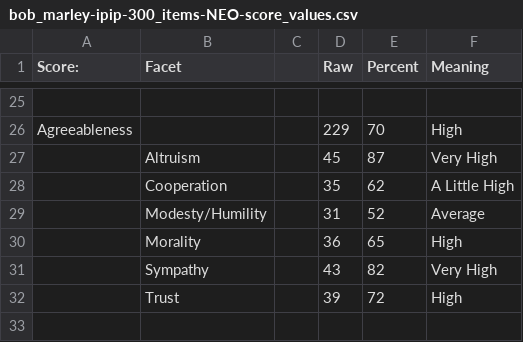
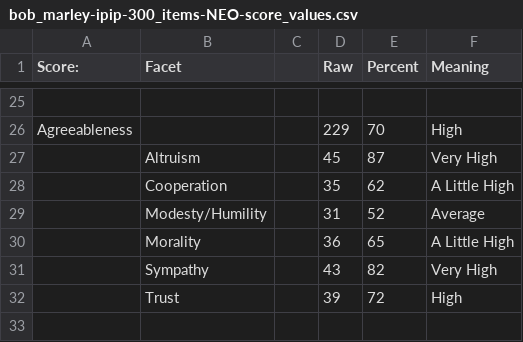
Before and after one commit to tomwhartung/five_factor_model, a CSV file: results/famous/bob_marley-ipip-300_items-NEO-score_values.csv, drawn as a sheet; only a part is shown, gaps mark what is left out.

Commit message:
Updating the formulas caused a minor change in bob_marley-ipip-300_items-NEO-score_values.csv .

```diff
--- a/results/famous/bob_marley-ipip-300_items-NEO-score_values.csv
+++ b/results/famous/bob_marley-ipip-300_items-NEO-score_values.csv
@@ -29,3 +29,3 @@ Agreeableness,,,229,70,High
 ,Modesty/Humility,,31,52,Average
-,Morality,,36,65,High
+,Morality,,36,65,A Little High
 ,Sympathy,,43,82,Very High
```
